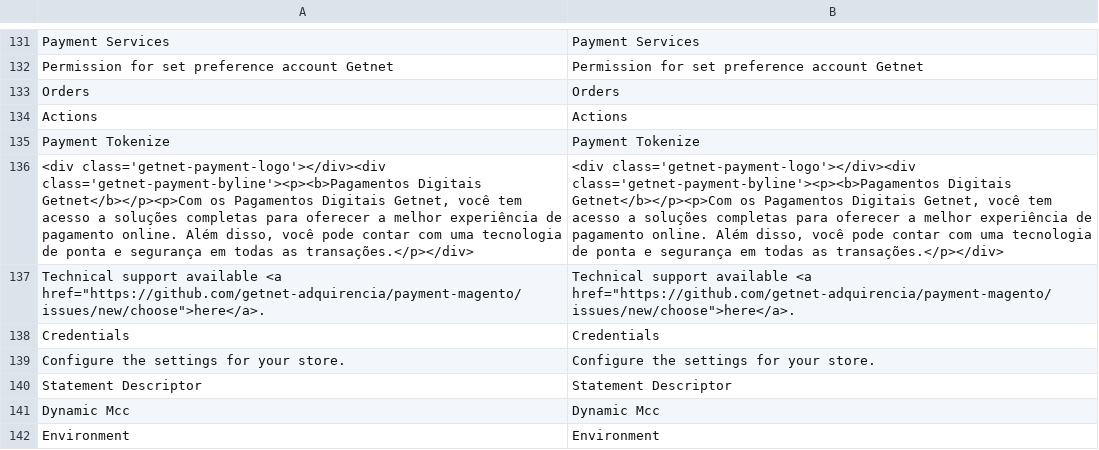
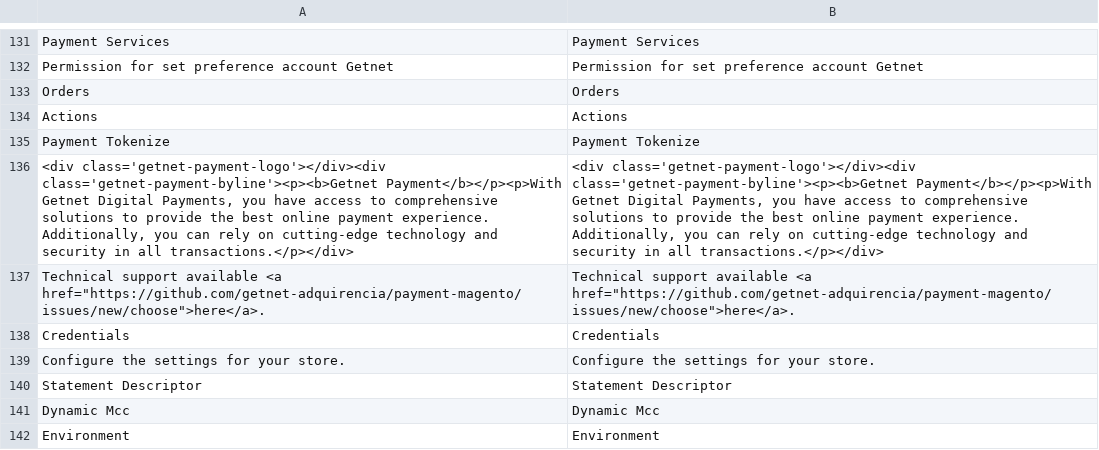
Before and after one commit to Getnet-Brasil/payment-magento, a CSV file: i18n/en_US.csv, drawn as a sheet; only a part is shown, gaps mark what is left out; the diff names each change by its address in the sheet, - before the commit and + after, or states it on an @@ line.

```diff
--- a/i18n/en_US.csv
+++ b/i18n/en_US.csv
-A136: <div class='getnet-payment-logo'></div><div class='getnet-payment-byline'><p><b>Pagamentos Digitais Getnet</b></p><p>Com os Pagamentos Digitais Getnet, você tem acesso a soluções completas para oferecer a melhor experiência de pagamento online. Além disso, você pode contar com uma tecnologia de ponta e segurança em todas as transações.</p></div>
+A136: <div class='getnet-payment-logo'></div><div class='getnet-payment-byline'><p><b>Getnet Payment</b></p><p>With Getnet Digital Payments, you have access to comprehensive solutions to provide the best online payment experience. Additionally, you can rely on cutting-edge technology and security in all transactions.</p></div>
-B136: <div class='getnet-payment-logo'></div><div class='getnet-payment-byline'><p><b>Pagamentos Digitais Getnet</b></p><p>Com os Pagamentos Digitais Getnet, você tem acesso a soluções completas para oferecer a melhor experiência de pagamento online. Além disso, você pode contar com uma tecnologia de ponta e segurança em todas as transações.</p></div>
+B136: <div class='getnet-payment-logo'></div><div class='getnet-payment-byline'><p><b>Getnet Payment</b></p><p>With Getnet Digital Payments, you have access to comprehensive solutions to provide the best online payment experience. Additionally, you can rely on cutting-edge technology and security in all transactions.</p></div>
```
Also changed, not shown: i18n/pt_BR.csv, 6 other files.
